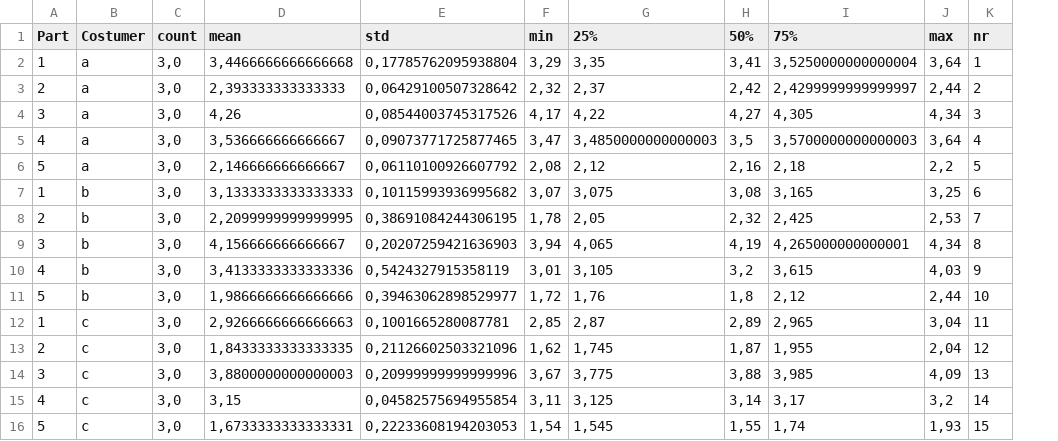
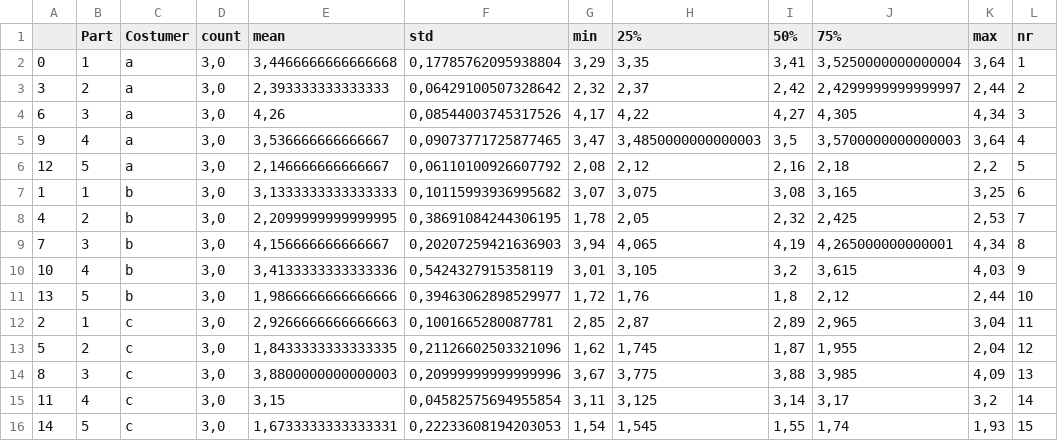
Before and after one commit to blaubaer01/csv-data-analyze, a CSV file: describe.csv, drawn as a sheet; the diff names each change by its address in the sheet, - before the commit and + after, or states it on an @@ line.

```diff
--- a/describe.csv
+++ b/describe.csv
+column A, rows 2-16: 0 | 3 | 6 | 9 | 12 | 1 | 4 | 7 | 10 | 13 | 2 | 5 | 8 | 11 | 14
```
Also changed, not shown: 1 other file.
